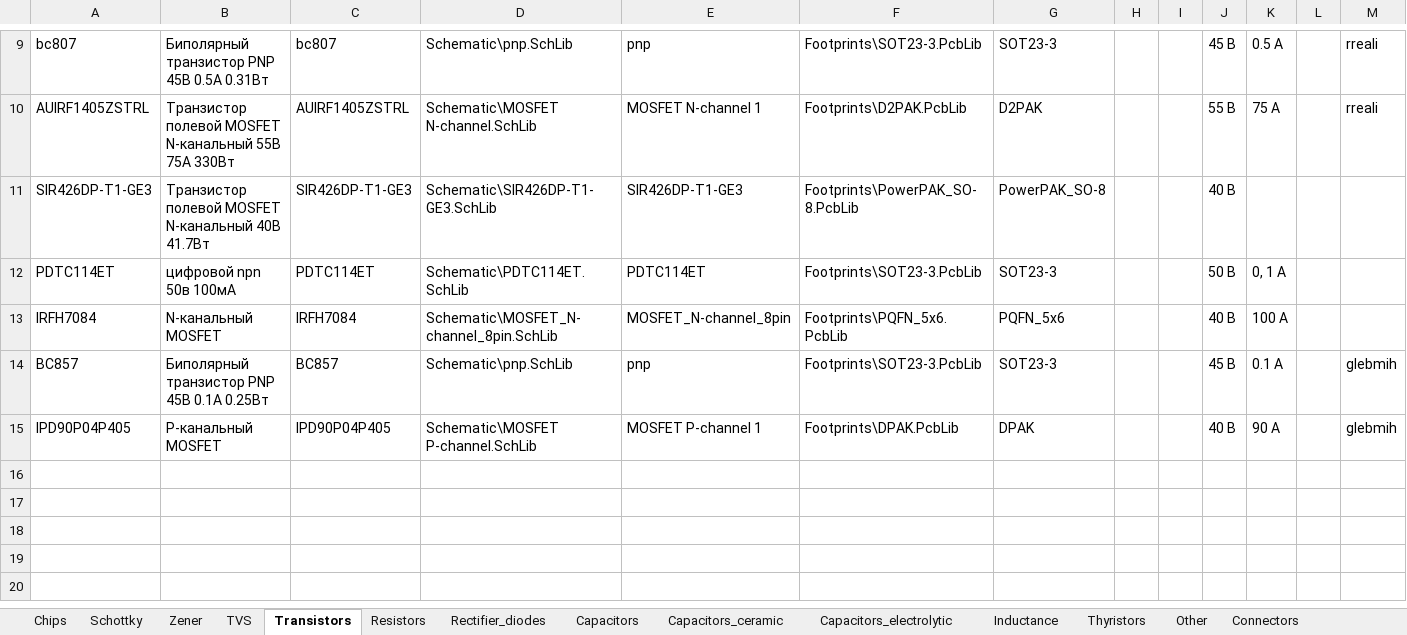
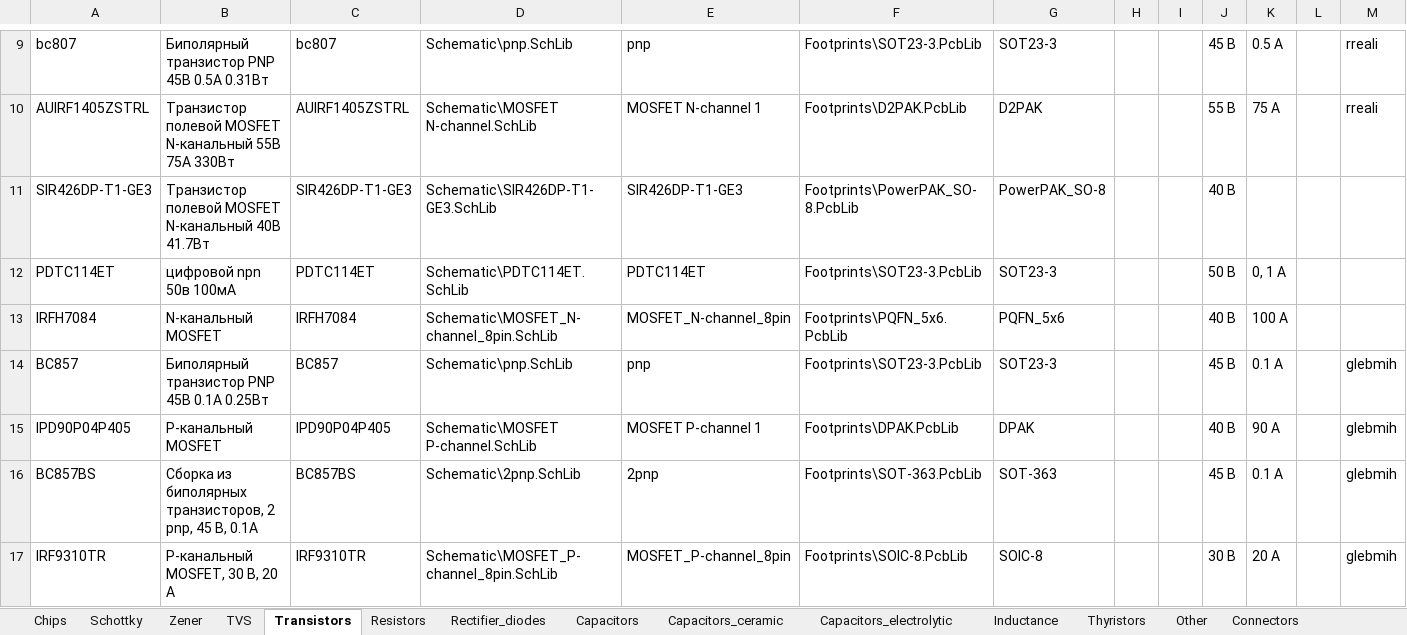
Before and after one commit to hydronautics-team/Hydrolib, an Excel workbook: Database/Hydrolib_bd.xlsm, sheet Transistors, drawn as a sheet; only a part is shown, gaps mark what is left out; values as stored, in another font and other column widths than the file's, no borders; table styles not drawn; the diff names each change by its address in the sheet, - before the commit and + after, or states it on an @@ line.

Commit message:
Added components fixed schematic

```diff
--- a/Database/Hydrolib_bd.xlsm (sheet Transistors)
+++ b/Database/Hydrolib_bd.xlsm (sheet Transistors)
+row 16: BC857BS | Сборка из биполярных транзисторов, 2 pnp, 45 В, 0.1А | BC857BS | Schematic\2pnp.SchLib | 2pnp | Footprints\SOT-363.PcbLib | SOT-363 |  |  | 45 В | 0.1 А |  | glebmih
+row 17: IRF9310TR | P-канальный MOSFET, 30 В, 20 А | IRF9310TR | Schematic\MOSFET_P-channel_8pin.SchLib | MOSFET_P-channel_8pin | Footprints\SOIC-8.PcbLib | SOIC-8 |  |  | 30 В | 20 А |  | glebmih
```
Also changed, not shown: 7 other files.
